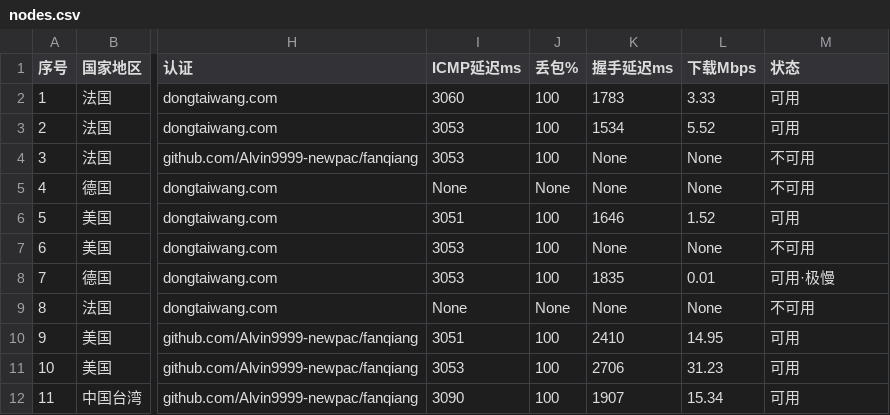
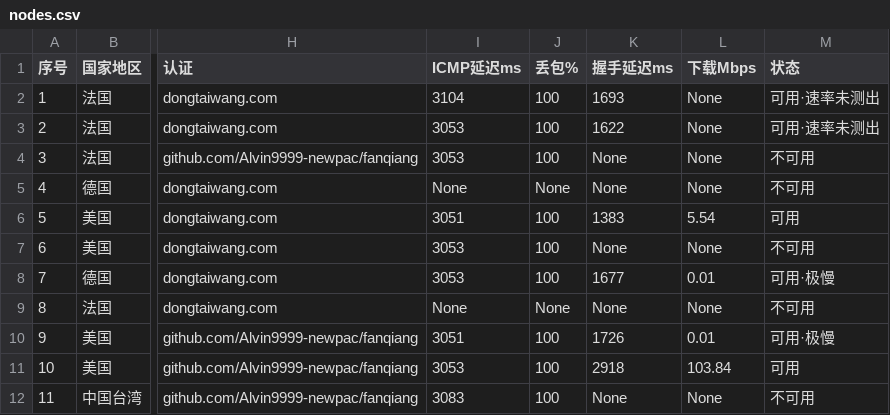
Before and after one commit to Brianshau/proxy-sub, a CSV file: sub/nodes.csv, drawn as a sheet; only a part is shown, gaps mark what is left out; the diff names each change by its address in the sheet, - before the commit and + after, or states it on an @@ line.

```diff
--- a/sub/nodes.csv
+++ b/sub/nodes.csv
-I2 (ICMP延迟ms): 3060
+I2 (ICMP延迟ms): 3104
-K2 (握手延迟ms): 1783
+K2 (握手延迟ms): 1693
-L2 (下载Mbps): 3.33
+L2 (下载Mbps): None
-M2:M3 (状态): 可用
+M2:M3 (状态): 可用·速率未测出
-K3 (握手延迟ms): 1534
+K3 (握手延迟ms): 1622
-L3 (下载Mbps): 5.52
+L3 (下载Mbps): None
-K6 (握手延迟ms): 1646
+K6 (握手延迟ms): 1383
-L6 (下载Mbps): 1.52
+L6 (下载Mbps): 5.54
-K8 (握手延迟ms): 1835
+K8 (握手延迟ms): 1677
-K10 (握手延迟ms): 2410
+K10 (握手延迟ms): 1726
-L10 (下载Mbps): 14.95
+L10 (下载Mbps): 0.01
-M10 (状态): 可用
+M10 (状态): 可用·极慢
-K11 (握手延迟ms): 2706
+K11 (握手延迟ms): 2918
-L11 (下载Mbps): 31.23
+L11 (下载Mbps): 103.84
-I12 (ICMP延迟ms): 3090
+I12 (ICMP延迟ms): 3083
-K12 (握手延迟ms): 1907
+K12 (握手延迟ms): None
-L12 (下载Mbps): 15.34
+L12 (下载Mbps): None
-M12 (状态): 可用
+M12 (状态): 不可用
```
Also changed, not shown: 3 other files.
